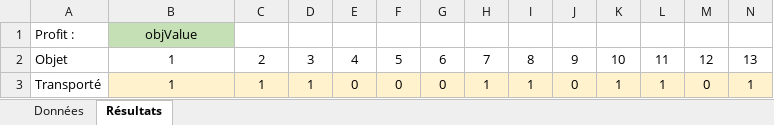
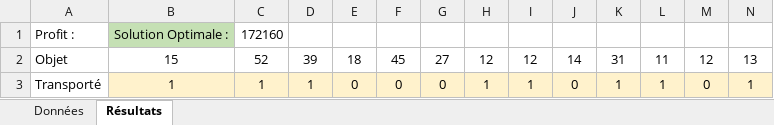
Before and after one commit to AbdoLegrand/TP_RO, an Excel workbook: RO/RépTPs/TP3/Interface_TP3_Exo3.xlsx, sheet Résultats, drawn as a sheet; only a part is shown; values as stored, in another font and other column widths than the file's, no borders; the diff names each change by its address in the sheet, - before the commit and + after, or states it on an @@ line.

```diff
--- a/RO/RépTPs/TP3/Interface_TP3_Exo3.xlsx (sheet Résultats)
+++ b/RO/RépTPs/TP3/Interface_TP3_Exo3.xlsx (sheet Résultats)
-B1: objValue
+B1: Solution Optimale :
-C1: (empty)
+C1: 172160
-B2: 1
+B2: 15
-C2: 2
+C2: 52
-D2: 3
+D2: 39
-E2: 4
+E2: 18
-F2: 5
+F2: 45
-G2: 6
+G2: 27
-H2: 7
+H2: 12
-I2: 8
+I2: 12
-J2: 9
+J2: 14
-K2: 10
+K2: 31
```
Also changed, not shown: RO/TP3/Interface_TP3_Exo1.xlsx, 20 other files.
